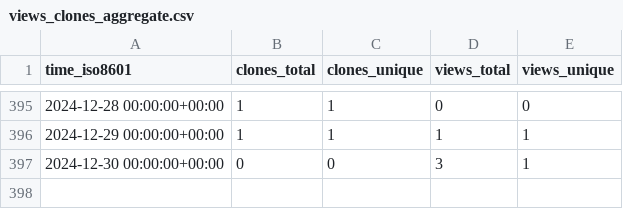
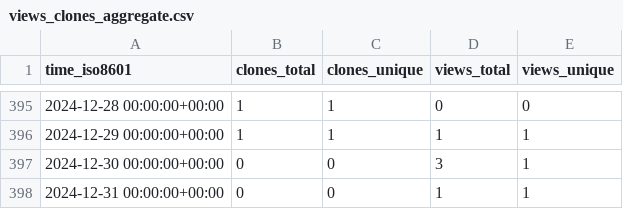
Before and after one commit to ascsn/2023-frib-ta-school, a CSV file: ascsn/2023-FRIB-TA-Summer-School/ghrs-data/views_clones_aggregate.csv, drawn as a sheet; only a part is shown, gaps mark what is left out; the diff names each change by its address in the sheet, - before the commit and + after, or states it on an @@ line.

```diff
--- a/ascsn/2023-FRIB-TA-Summer-School/ghrs-data/views_clones_aggregate.csv
+++ b/ascsn/2023-FRIB-TA-Summer-School/ghrs-data/views_clones_aggregate.csv
+row 398: 2024-12-31 00:00:00+00:00 | 0 | 0 | 1 | 1
```
Also changed, not shown: 1 other file.
